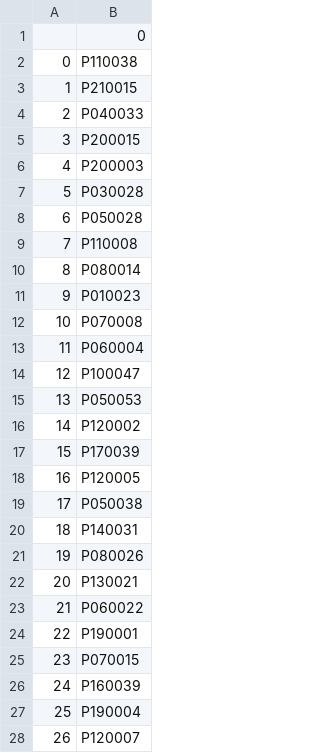
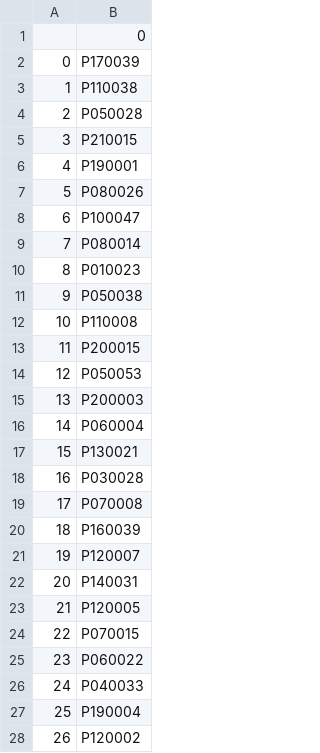
Before and after one commit to JuanGitJourney/AI-MedDeviceDataExtractor, a CSV file: aiml_dfs/aiml_list_pmas.csv, drawn as a sheet.

Commit message:
reverserd order csv file (?)

```diff
--- a/aiml_dfs/aiml_list_pmas.csv
+++ b/aiml_dfs/aiml_list_pmas.csv
@@ -1,28 +1,28 @@
 ,0
-0,P110038
-1,P210015
-2,P040033
-3,P200015
-4,P200003
-5,P030028
-6,P050028
-7,P110008
-8,P080014
-9,P010023
-10,P070008
-11,P060004
-12,P100047
-13,P050053
-14,P120002
-15,P170039
-16,P120005
-17,P050038
-18,P140031
-19,P080026
-20,P130021
-21,P060022
-22,P190001
-23,P070015
-24,P160039
+0,P170039
+1,P110038
+2,P050028
+3,P210015
+4,P190001
+5,P080026
+6,P100047
+7,P080014
+8,P010023
+9,P050038
+10,P110008
+11,P200015
+12,P050053
+13,P200003
+14,P060004
+15,P130021
+16,P030028
+17,P070008
+18,P160039
+19,P120007
+20,P140031
+21,P120005
+22,P070015
+23,P060022
+24,P040033
 25,P190004
-26,P120007
+26,P120002
```
